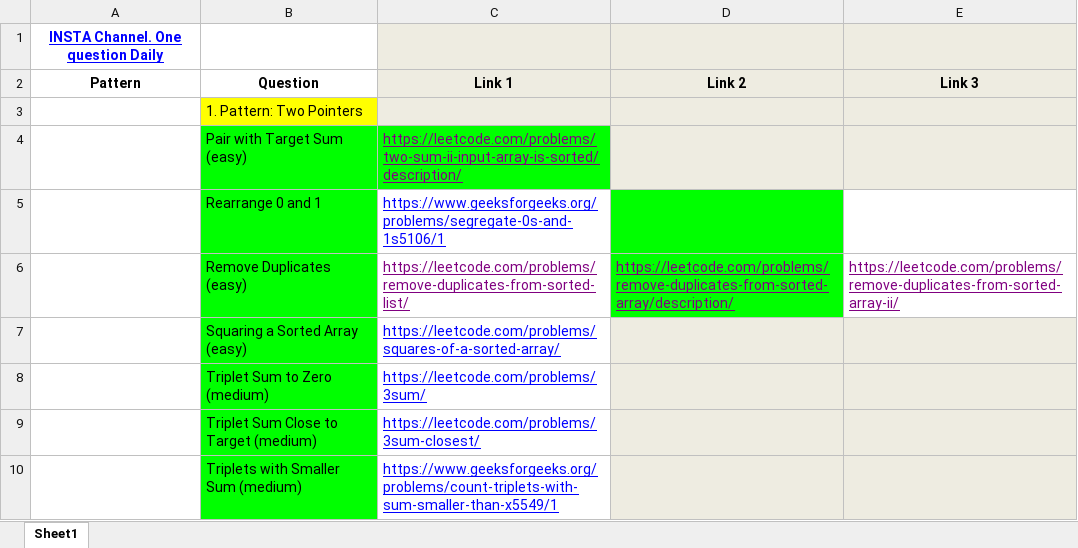
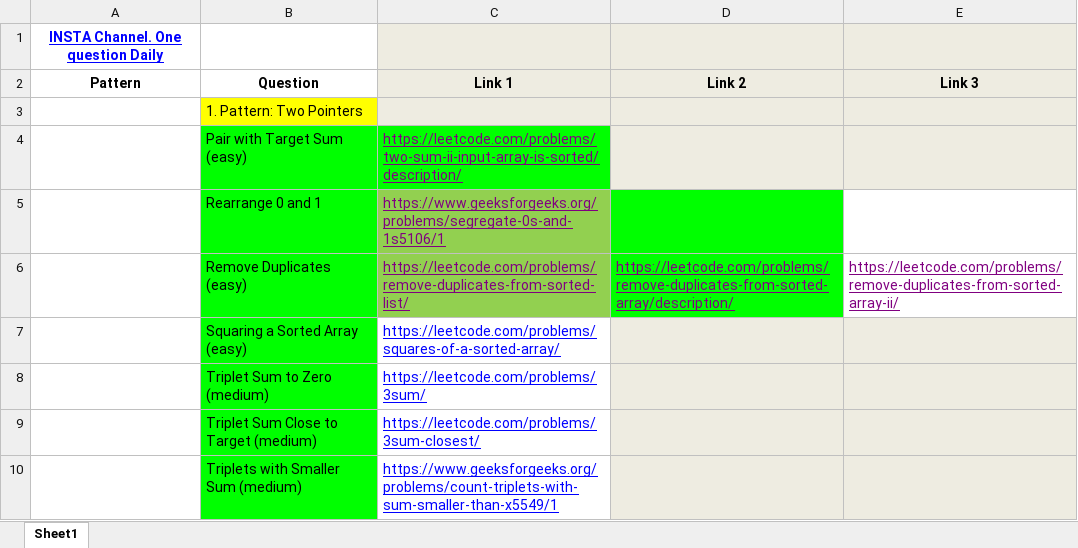
Before and after one commit to RajeshJha97/dsa-leetcode, an Excel workbook: src/DSA patterns Cheat Sheet.xlsx, sheet Sheet1, drawn as a sheet; only a part is shown; values as stored, in another font and other column widths than the file's, no borders; the diff names each change by its address in the sheet, - before the commit and + after, or states it on an @@ line.

Commit message:
Doubly linked list and refactor

```diff
--- a/src/DSA patterns Cheat Sheet.xlsx (sheet Sheet1)
+++ b/src/DSA patterns Cheat Sheet.xlsx (sheet Sheet1)
-C5:C6 fill: none
+C5:C6 fill: #92D050
-C5 text colour: #0000FF
+C5 text colour: #800080
```
Also changed, not shown: 6 other files.
